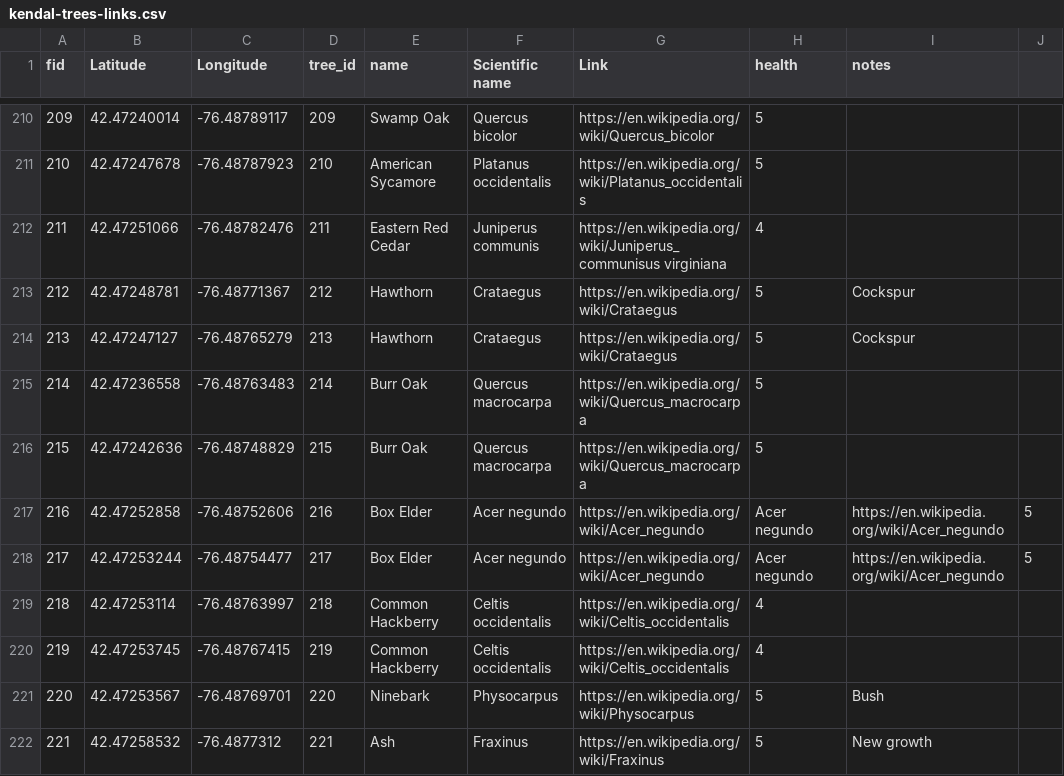
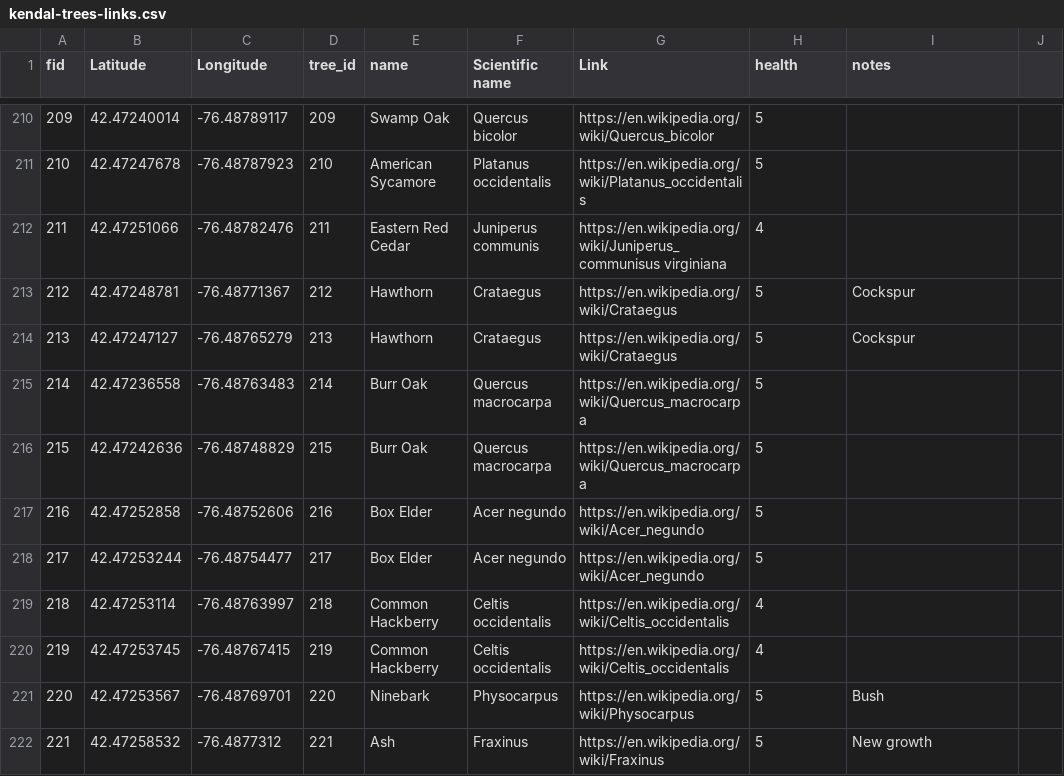
Before and after one commit to kendal-trees/kendal-trees.github.io, a CSV file: data/kendal-trees-links.csv, drawn as a sheet; only a part is shown, gaps mark what is left out; the diff covers the shown part only.

Commit message:
Trees with wikipedia links

```diff
--- a/data/kendal-trees-links.csv
+++ b/data/kendal-trees-links.csv
@@ -216,4 +216,4 @@ fid,Latitude,Longitude,tree_id,name,Scientific name, Link,health,notes,
 215,42.47242636,-76.48748829,215,Burr Oak,Quercus macrocarpa,https://en.wikipedia.org/wiki/Quercus_macrocarpa,5,,
-216,42.47252858,-76.48752606,216,Box Elder,Acer negundo,https://en.wikipedia.org/wiki/Acer_negundo,Acer negundo,https://en.wikipedia.org/wiki/Acer_negundo,5,,
-217,42.47253244,-76.48754477,217,Box Elder,Acer negundo,https://en.wikipedia.org/wiki/Acer_negundo,Acer negundo,https://en.wikipedia.org/wiki/Acer_negundo,5,,
+216,42.47252858,-76.48752606,216,Box Elder,Acer negundo,https://en.wikipedia.org/wiki/Acer_negundo,5,,
+217,42.47253244,-76.48754477,217,Box Elder,Acer negundo,https://en.wikipedia.org/wiki/Acer_negundo,5,,
 218,42.47253114,-76.48763997,218,Common Hackberry,Celtis occidentalis,https://en.wikipedia.org/wiki/Celtis_occidentalis,4,,
```
Also changed, not shown: 12 edited cells elsewhere in this file.
